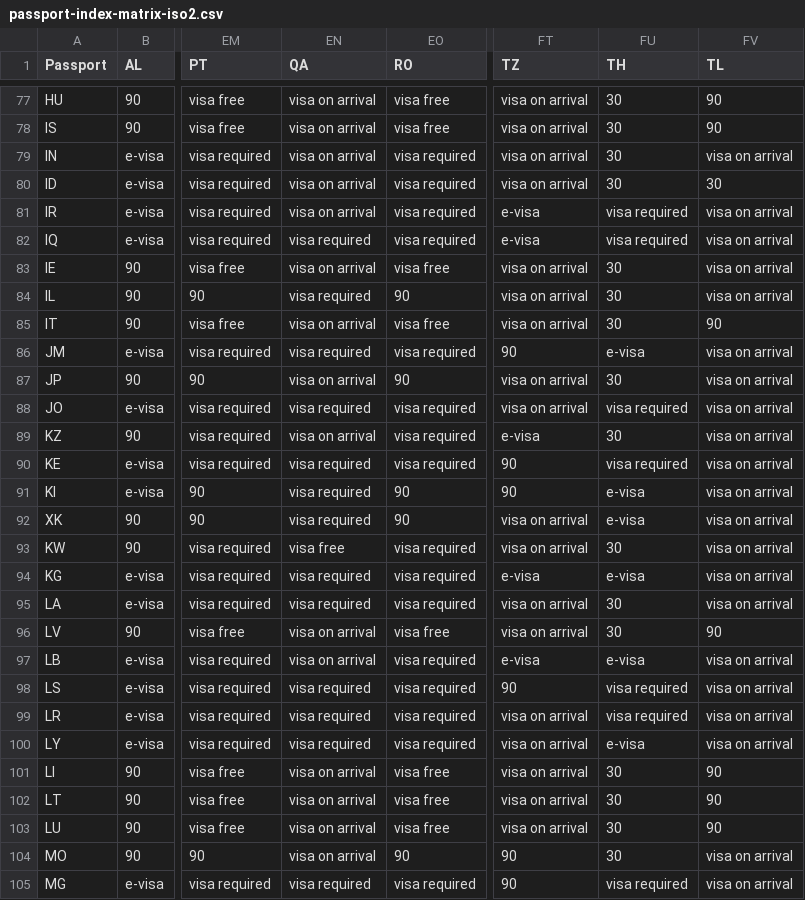
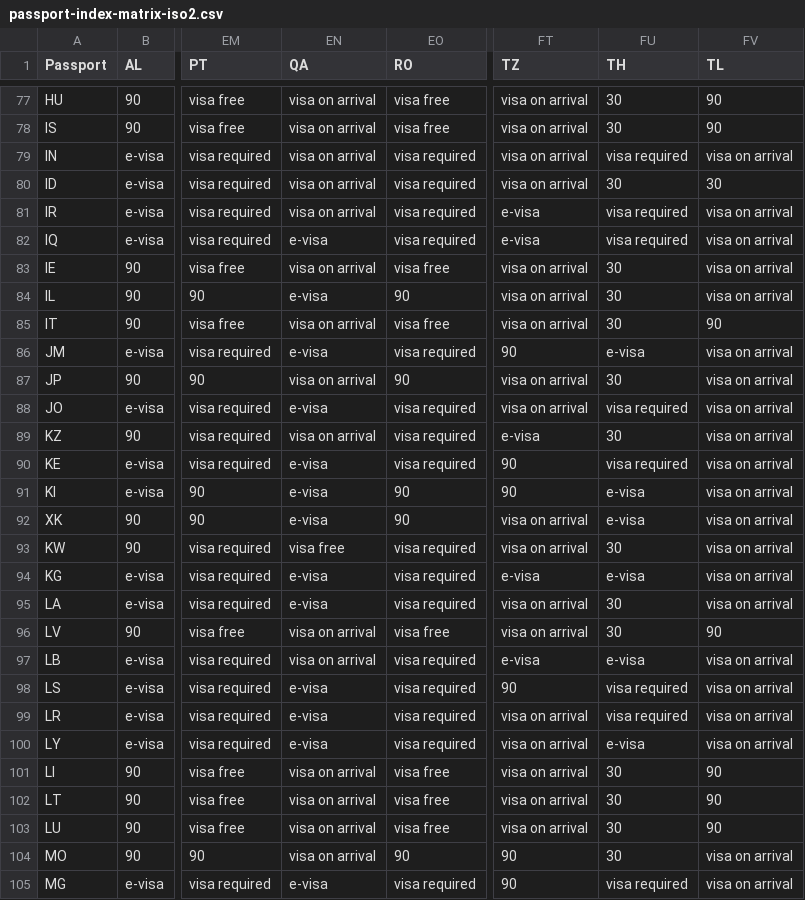
Before and after one commit to ilyankou/passport-index-dataset, a CSV file: passport-index-matrix-iso2.csv, drawn as a sheet; only a part is shown, gaps mark what is left out; the diff covers the shown part only; the diff names each change by its address in the sheet, - before the commit and + after, or states it on an @@ line.

```diff
--- a/passport-index-matrix-iso2.csv
+++ b/passport-index-matrix-iso2.csv
-FU79 (TH): 30
+FU79 (TH): visa required
-EN82 (QA): visa required
+EN82 (QA): e-visa
-EN84 (QA): visa required
+EN84 (QA): e-visa
-EN86 (QA): visa required
+EN86 (QA): e-visa
-EN88 (QA): visa required
+EN88 (QA): e-visa
-EN90:EN92 (QA): visa required
+EN90:EN92 (QA): e-visa
-EN94:EN95 (QA): visa required
+EN94:EN95 (QA): e-visa
-EN98:EN100 (QA): visa required
+EN98:EN100 (QA): e-visa
-EN105 (QA): visa required
+EN105 (QA): e-visa
```
Also changed, not shown: 89 edited cells elsewhere in this file, passport-index-matrix-iso3.csv, passport-index-matrix.csv, 7 other files.
